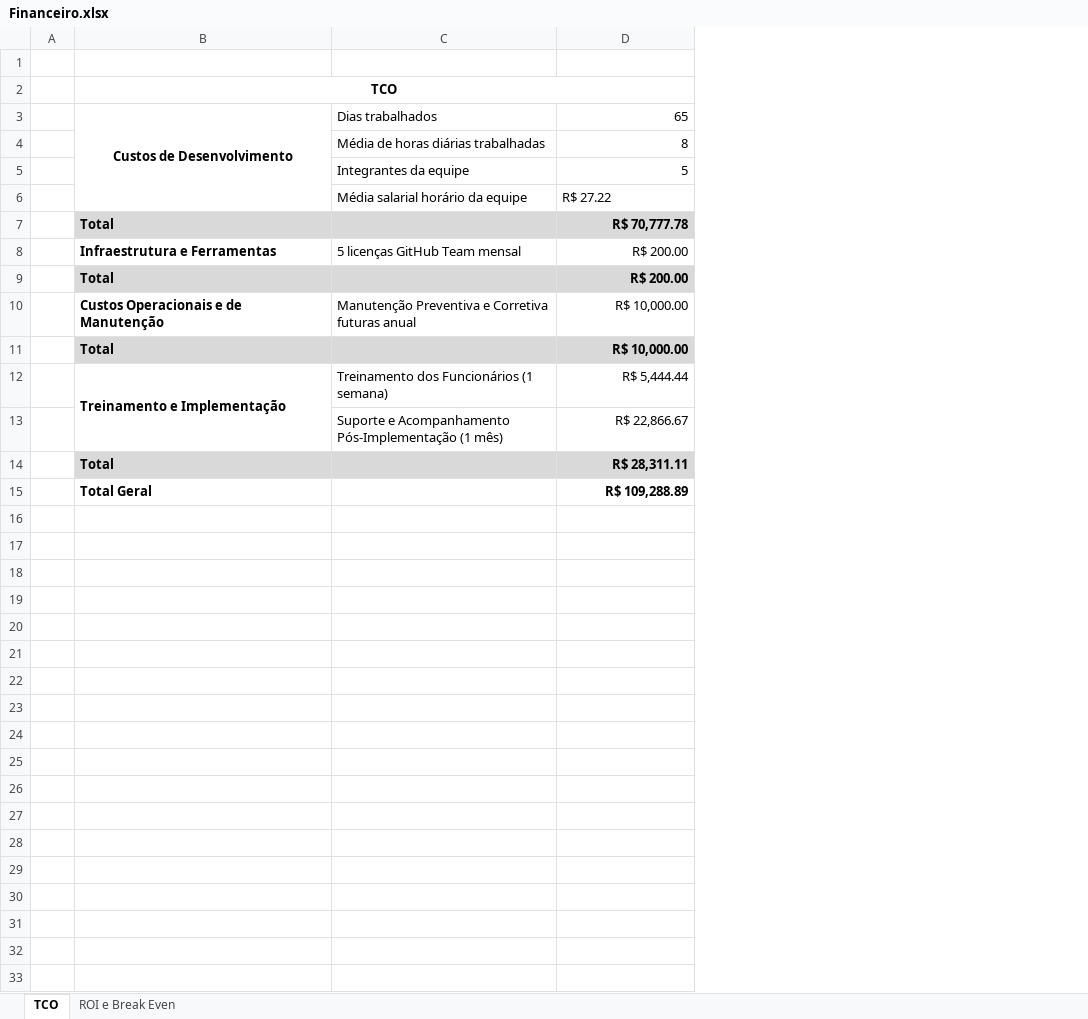
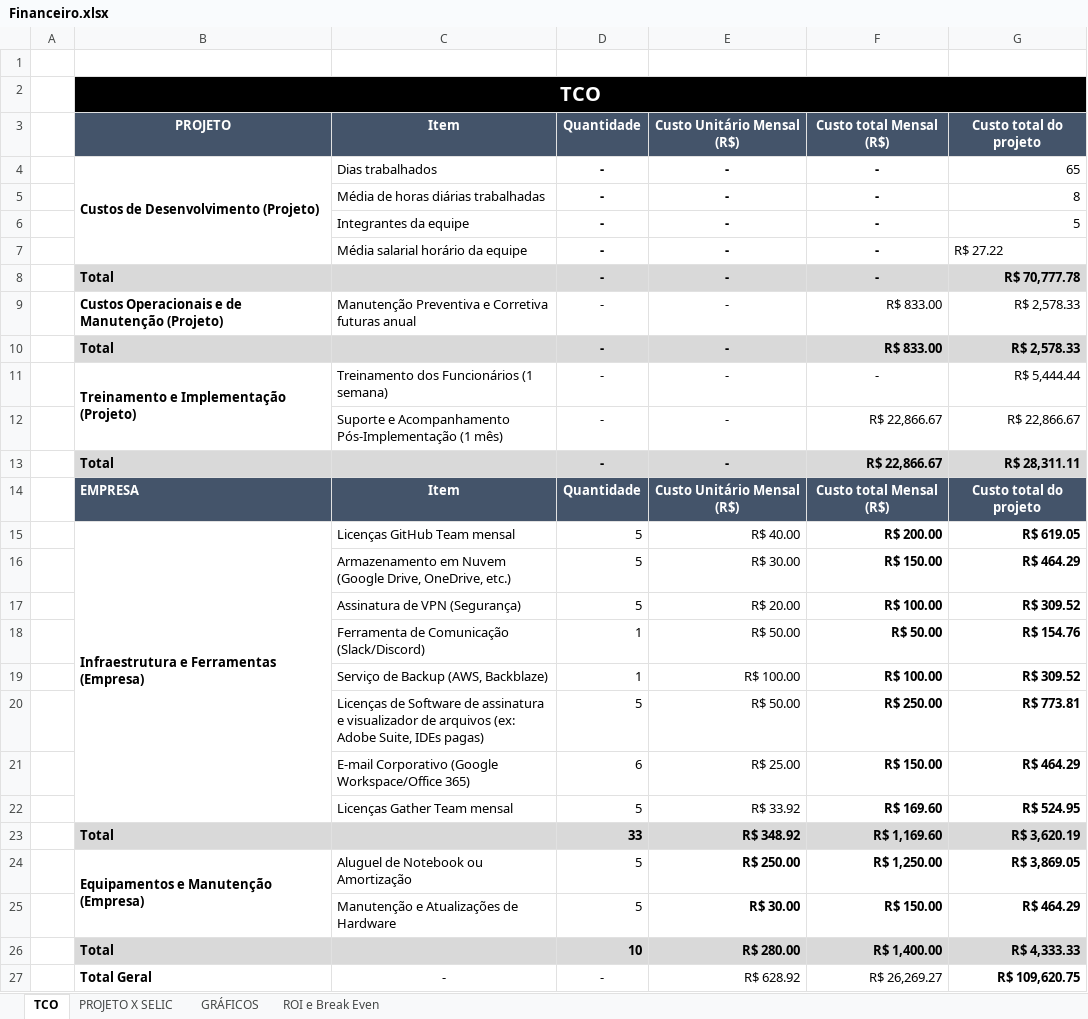
Before and after one commit to DiegoS-Nunes/AulasFatec, an Excel workbook: 3Sem/PI/Financeiro.xlsx, sheet TCO, drawn as a sheet; values as stored, in another font and other column widths than the file's, no borders; removed rows and columns are numbered as before the commit, all else as after; the diff names each change by its address in the sheet, - before the commit and + after, or states it on an @@ line.

```diff
--- a/3Sem/PI/Financeiro.xlsx (sheet TCO)
+++ b/3Sem/PI/Financeiro.xlsx (sheet TCO)
+sheet tab: PROJETO X SELIC
+sheet tab: GRÁFICOS
+column D, rows 4-13: all -
+column E, rows 4-13: all -
+column F, rows 4-13: - | - | - | - | - | R$ 833.00 | R$ 833.00 | - | R$ 22,866.67 | R$ 22,866.67
-B2:C2 fill: none
+B2:C2 fill: #000000
-B2 text colour: black
+B2 text colour: #FFFFFF, text size: larger
-G2 fill: none
+G2 fill: #000000
+row 3:  | PROJETO | Item | Quantidade | Custo Unitário Mensal (R$) | Custo total Mensal (R$) | Custo total do projeto
-B4: Custos de Desenvolvimento
+B4: Custos de Desenvolvimento (Projeto)
-B4 alignment: center
+B4 alignment: left
-row 8:  | Infraestrutura e Ferramentas | 5 licenças GitHub Team mensal | R$ 200.00
-row 9:  | Total |  | R$ 200.00
-B9: Custos Operacionais e de Manutenção
+B9: Custos Operacionais e de Manutenção (Projeto)
-G9:G10: R$ 10,000.00
+G9:G10: R$ 2,578.33
-B11: Treinamento e Implementação
+B11: Treinamento e Implementação (Projeto)
-row 15:  | Total Geral |  | R$ 109,288.89
+row 14:  | EMPRESA | Item | Quantidade | Custo Unitário Mensal (R$) | Custo total Mensal (R$) | Custo total do projeto
+row 15:  | Infraestrutura e Ferramentas (Empresa) | Licenças GitHub Team mensal | 5 | R$ 40.00 | R$ 200.00 | R$ 619.05
+row 16:  |  | Armazenamento em Nuvem (Google Drive, OneDrive, etc.) | 5 | R$ 30.00 | R$ 150.00 | R$ 464.29
+row 17:  |  | Assinatura de VPN (Segurança) | 5 | R$ 20.00 | R$ 100.00 | R$ 309.52
+row 18:  |  | Ferramenta de Comunicação (Slack/Discord) | 1 | R$ 50.00 | R$ 50.00 | R$ 154.76
+row 19:  |  | Serviço de Backup (AWS, Backblaze) | 1 | R$ 100.00 | R$ 100.00 | R$ 309.52
+row 20:  |  | Licenças de Software de assinatura e visualizador de arquivos (ex: Adobe Suite, IDEs pagas) | 5 | R$ 50.00 | R$ 250.00 | R$ 773.81
+row 21:  |  | E-mail Corporativo (Google Workspace/Office 365) | 6 | R$ 25.00 | R$ 150.00 | R$ 464.29
+row 22:  |  | Licenças Gather Team mensal | 5 | R$ 33.92 | R$ 169.60 | R$ 524.95
+row 23:  | Total |  | 33 | R$ 348.92 | R$ 1,169.60 | R$ 3,620.19
+row 24:  | Equipamentos e Manutenção (Empresa) | Aluguel de Notebook ou Amortização | 5 | R$ 250.00 | R$ 1,250.00 | R$ 3,869.05
+row 25:  |  | Manutenção e Atualizações de Hardware | 5 | R$ 30.00 | R$ 150.00 | R$ 464.29
+row 26:  | Total |  | 10 | R$ 280.00 | R$ 1,400.00 | R$ 4,333.33
+row 27:  | Total Geral | - | - | R$ 628.92 | R$ 26,269.27 | R$ 109,620.75
```
Also changed, not shown: sheet ROI e Break Even, formulas that keep their value, charts or pictures, 1 other file.
